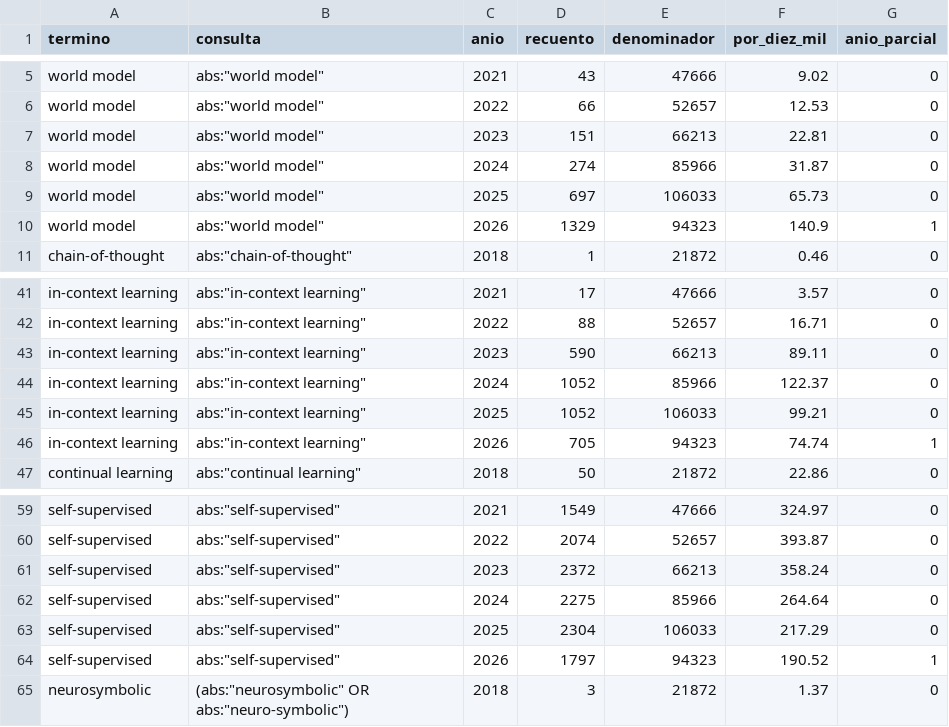
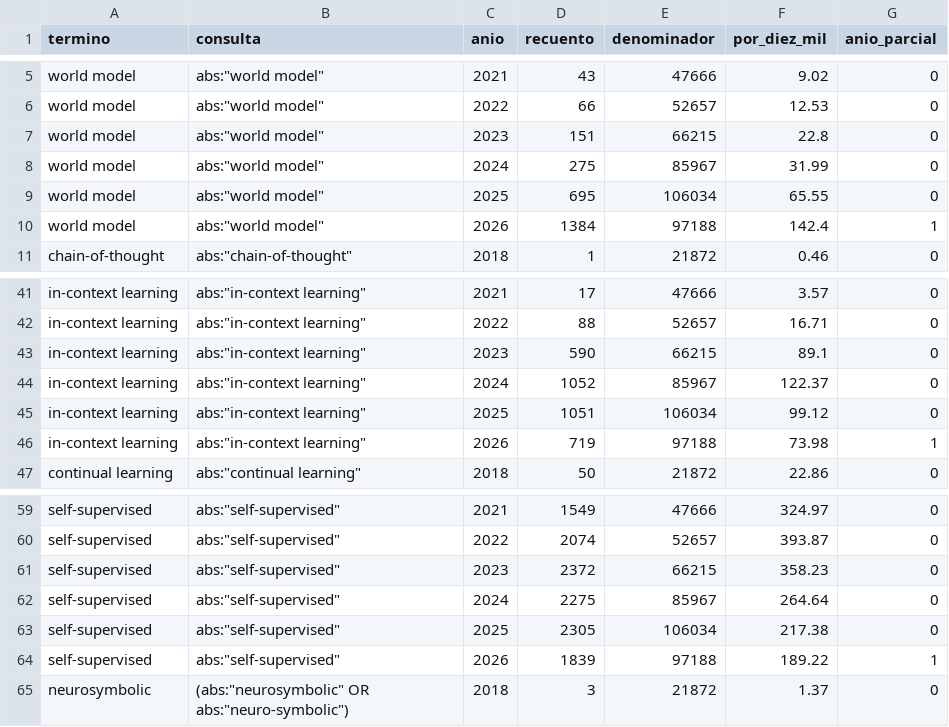
Before and after one commit to mmunozpl/ManPlaNet-datos, a CSV file: agi-tendencias/cuotas.csv, drawn as a sheet; only a part is shown, gaps mark what is left out; the diff covers the shown part only.

```diff
--- a/agi-tendencias/cuotas.csv
+++ b/agi-tendencias/cuotas.csv
@@ -6,6 +6,6 @@ world model,"abs:""world model""",2021,43,47666,9.02,0
 world model,"abs:""world model""",2022,66,52657,12.53,0
-world model,"abs:""world model""",2023,151,66213,22.81,0
-world model,"abs:""world model""",2024,274,85966,31.87,0
-world model,"abs:""world model""",2025,697,106033,65.73,0
-world model,"abs:""world model""",2026,1329,94323,140.9,1
+world model,"abs:""world model""",2023,151,66215,22.8,0
+world model,"abs:""world model""",2024,275,85967,31.99,0
+world model,"abs:""world model""",2025,695,106034,65.55,0
+world model,"abs:""world model""",2026,1384,97188,142.4,1
 chain-of-thought,"abs:""chain-of-thought""",2018,1,21872,0.46,0
@@ -42,6 +42,6 @@ in-context learning,"abs:""in-context learning""",2021,17,47666,3.57,0
 in-context learning,"abs:""in-context learning""",2022,88,52657,16.71,0
-in-context learning,"abs:""in-context learning""",2023,590,66213,89.11,0
-in-context learning,"abs:""in-context learning""",2024,1052,85966,122.37,0
-in-context learning,"abs:""in-context learning""",2025,1052,106033,99.21,0
-in-context learning,"abs:""in-context learning""",2026,705,94323,74.74,1
+in-context learning,"abs:""in-context learning""",2023,590,66215,89.1,0
+in-context learning,"abs:""in-context learning""",2024,1052,85967,122.37,0
+in-context learning,"abs:""in-context learning""",2025,1051,106034,99.12,0
+in-context learning,"abs:""in-context learning""",2026,719,97188,73.98,1
 continual learning,"abs:""continual learning""",2018,50,21872,22.86,0
@@ -60,6 +60,6 @@ self-supervised,"abs:""self-supervised""",2021,1549,47666,324.97,0
 self-supervised,"abs:""self-supervised""",2022,2074,52657,393.87,0
-self-supervised,"abs:""self-supervised""",2023,2372,66213,358.24,0
-self-supervised,"abs:""self-supervised""",2024,2275,85966,264.64,0
-self-supervised,"abs:""self-supervised""",2025,2304,106033,217.29,0
-self-supervised,"abs:""self-supervised""",2026,1797,94323,190.52,1
+self-supervised,"abs:""self-supervised""",2023,2372,66215,358.23,0
+self-supervised,"abs:""self-supervised""",2024,2275,85967,264.64,0
+self-supervised,"abs:""self-supervised""",2025,2305,106034,217.38,0
+self-supervised,"abs:""self-supervised""",2026,1839,97188,189.22,1
 neurosymbolic,"(abs:""neurosymbolic"" OR abs:""neuro-symbolic"")",2018,3,21872,1.37,0
```
Also changed, not shown: 73 edited cells elsewhere in this file, agi-tendencias/comprobaciones.csv, vigencia-boe/manifiesto.csv, 11 other files.
